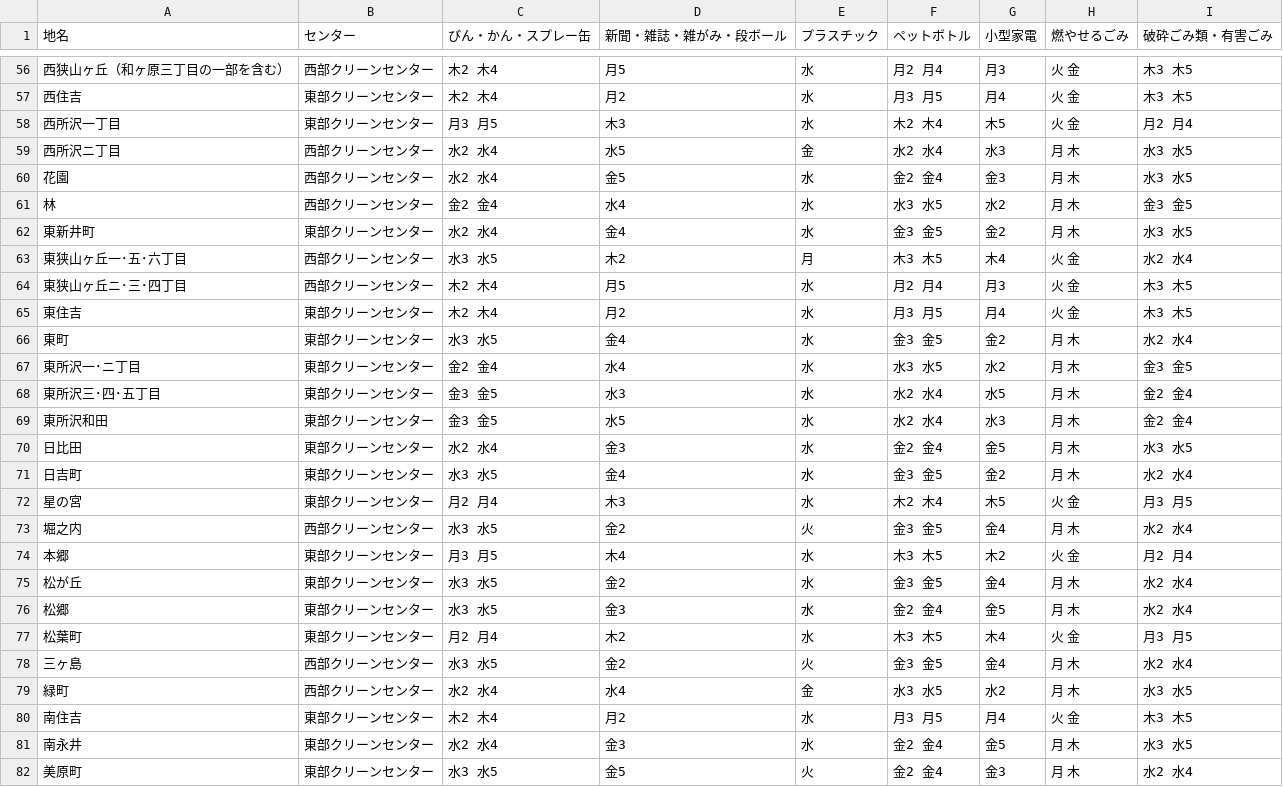
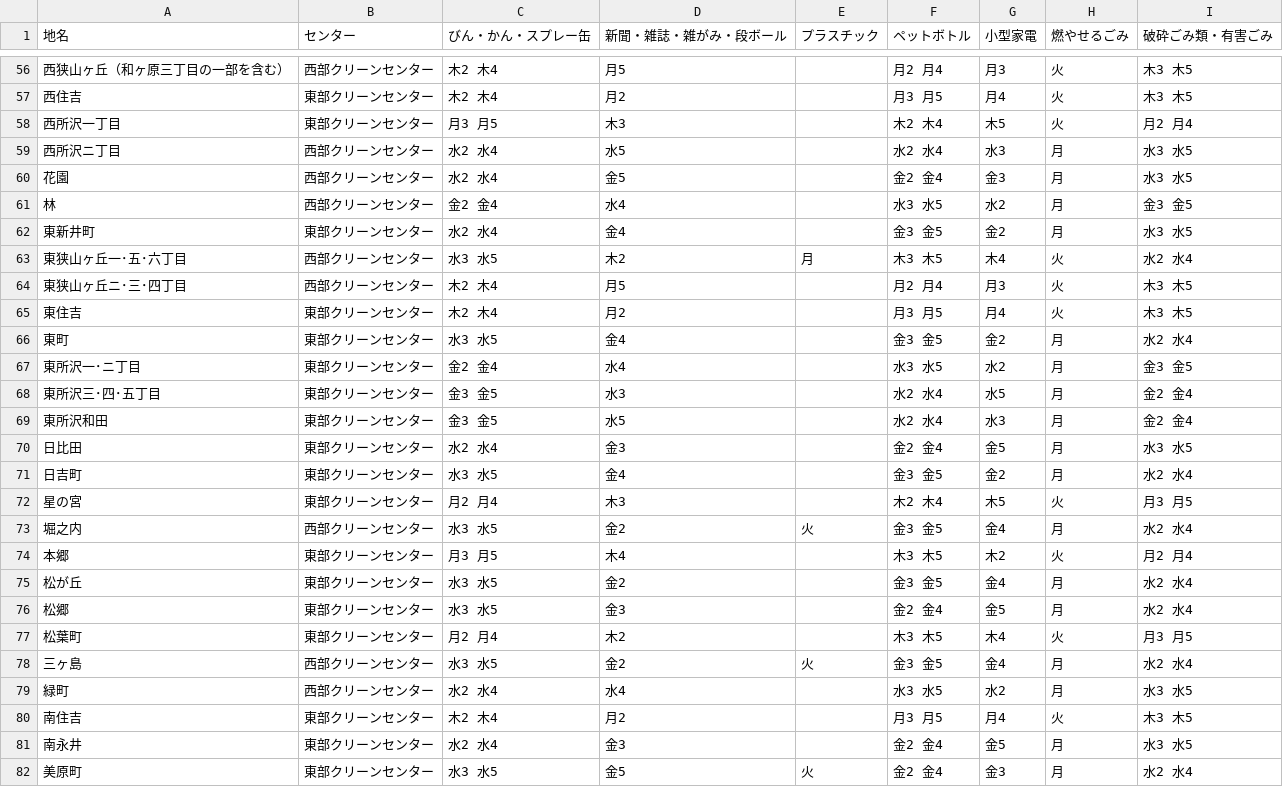
Before and after one commit to onot01/5374, a CSV file: data/area_days.csv, drawn as a sheet; only a part is shown, gaps mark what is left out; the diff covers the shown part only.

```diff
--- a/data/area_days.csv
+++ b/data/area_days.csv
@@ -56,27 +56,27 @@
-西狭山ヶ丘（和ヶ原三丁目の一部を含む）,西部クリーンセンター,木2 木4,月5,水,月2 月4,月3,火 金,木3 木5
-西住吉,東部クリーンセンター,木2 木4,月2,水,月3 月5,月4,火 金,木3 木5
-西所沢一丁目,東部クリーンセンター,月3 月5,木3,水,木2 木4,木5,火 金,月2 月4
-西所沢ニ丁目,西部クリーンセンター,水2 水4,水5,金,水2 水4,水3,月 木,水3 水5
-花園,西部クリーンセンター,水2 水4,金5,水,金2 金4,金3,月 木,水3 水5
-林,西部クリーンセンター,金2 金4,水4,水,水3 水5,水2,月 木,金3 金5
-東新井町,東部クリーンセンター,水2 水4,金4,水,金3 金5,金2,月 木,水3 水5
-東狭山ヶ丘一･五･六丁目,西部クリーンセンター,水3 水5,木2,月,木3 木5,木4,火 金,水2 水4
-東狭山ヶ丘ニ･三･四丁目,西部クリーンセンター,木2 木4,月5,水,月2 月4,月3,火 金,木3 木5
-東住吉,東部クリーンセンター,木2 木4,月2,水,月3 月5,月4,火 金,木3 木5
-東町,東部クリーンセンター,水3 水5,金4,水,金3 金5,金2,月 木,水2 水4
-東所沢一･ニ丁目,東部クリーンセンター,金2 金4,水4,水,水3 水5,水2,月 木,金3 金5
-東所沢三･四･五丁目,東部クリーンセンター,金3 金5,水3,水,水2 水4,水5,月 木,金2 金4
-東所沢和田,東部クリーンセンター,金3 金5,水5,水,水2 水4,水3,月 木,金2 金4
-日比田,東部クリーンセンター,水2 水4,金3,水,金2 金4,金5,月 木,水3 水5
-日吉町,東部クリーンセンター,水3 水5,金4,水,金3 金5,金2,月 木,水2 水4
-星の宮,東部クリーンセンター,月2 月4,木3,水,木2 木4,木5,火 金,月3 月5
-堀之内,西部クリーンセンター,水3 水5,金2,火,金3 金5,金4,月 木,水2 水4
-本郷,東部クリーンセンター,月3 月5,木4,水,木3 木5,木2,火 金,月2 月4
-松が丘,東部クリーンセンター,水3 水5,金2,水,金3 金5,金4,月 木,水2 水4
-松郷,東部クリーンセンター,水3 水5,金3,水,金2 金4,金5,月 木,水2 水4
-松葉町,東部クリーンセンター,月2 月4,木2,水,木3 木5,木4,火 金,月3 月5
-三ヶ島,西部クリーンセンター,水3 水5,金2,火,金3 金5,金4,月 木,水2 水4
-緑町,西部クリーンセンター,水2 水4,水4,金,水3 水5,水2,月 木,水3 水5
-南住吉,東部クリーンセンター,木2 木4,月2,水,月3 月5,月4,火 金,木3 木5
-南永井,東部クリーンセンター,水2 水4,金3,水,金2 金4,金5,月 木,水3 水5
-美原町,東部クリーンセンター,水3 水5,金5,火,金2 金4,金3,月 木,水2 水4
+西狭山ヶ丘（和ヶ原三丁目の一部を含む）,西部クリーンセンター,木2 木4,月5,,月2 月4,月3,火 ,木3 木5
+西住吉,東部クリーンセンター,木2 木4,月2,,月3 月5,月4,火 ,木3 木5
+西所沢一丁目,東部クリーンセンター,月3 月5,木3,,木2 木4,木5,火 ,月2 月4
+西所沢ニ丁目,西部クリーンセンター,水2 水4,水5,,水2 水4,水3,月 ,水3 水5
+花園,西部クリーンセンター,水2 水4,金5,,金2 金4,金3,月 ,水3 水5
+林,西部クリーンセンター,金2 金4,水4,,水3 水5,水2,月 ,金3 金5
+東新井町,東部クリーンセンター,水2 水4,金4,,金3 金5,金2,月 ,水3 水5
+東狭山ヶ丘一･五･六丁目,西部クリーンセンター,水3 水5,木2,月,木3 木5,木4,火 ,水2 水4
+東狭山ヶ丘ニ･三･四丁目,西部クリーンセンター,木2 木4,月5,,月2 月4,月3,火 ,木3 木5
+東住吉,東部クリーンセンター,木2 木4,月2,,月3 月5,月4,火 ,木3 木5
+東町,東部クリーンセンター,水3 水5,金4,,金3 金5,金2,月 ,水2 水4
+東所沢一･ニ丁目,東部クリーンセンター,金2 金4,水4,,水3 水5,水2,月 ,金3 金5
+東所沢三･四･五丁目,東部クリーンセンター,金3 金5,水3,,水2 水4,水5,月 ,金2 金4
+東所沢和田,東部クリーンセンター,金3 金5,水5,,水2 水4,水3,月 ,金2 金4
+日比田,東部クリーンセンター,水2 水4,金3,,金2 金4,金5,月 ,水3 水5
+日吉町,東部クリーンセンター,水3 水5,金4,,金3 金5,金2,月 ,水2 水4
+星の宮,東部クリーンセンター,月2 月4,木3,,木2 木4,木5,火 ,月3 月5
+堀之内,西部クリーンセンター,水3 水5,金2,火,金3 金5,金4,月 ,水2 水4
+本郷,東部クリーンセンター,月3 月5,木4,,木3 木5,木2,火 ,月2 月4
+松が丘,東部クリーンセンター,水3 水5,金2,,金3 金5,金4,月 ,水2 水4
+松郷,東部クリーンセンター,水3 水5,金3,,金2 金4,金5,月 ,水2 水4
+松葉町,東部クリーンセンター,月2 月4,木2,,木3 木5,木4,火 ,月3 月5
+三ヶ島,西部クリーンセンター,水3 水5,金2,火,金3 金5,金4,月 ,水2 水4
+緑町,西部クリーンセンター,水2 水4,水4,,水3 水5,水2,月 ,水3 水5
+南住吉,東部クリーンセンター,木2 木4,月2,,月3 月5,月4,火 ,木3 木5
+南永井,東部クリーンセンター,水2 水4,金3,,金2 金4,金5,月 ,水3 水5
+美原町,東部クリーンセンター,水3 水5,金5,火,金2 金4,金3,月 ,水2 水4
```
Also changed, not shown: 119 edited cells elsewhere in this file.
